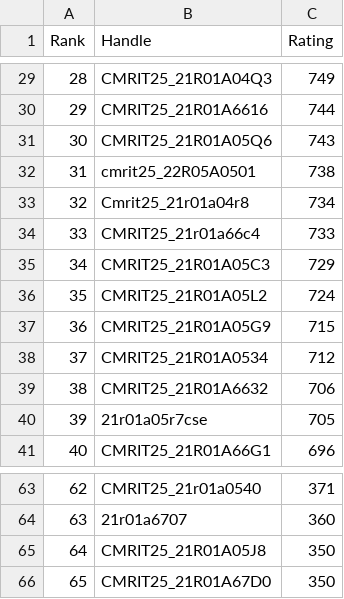
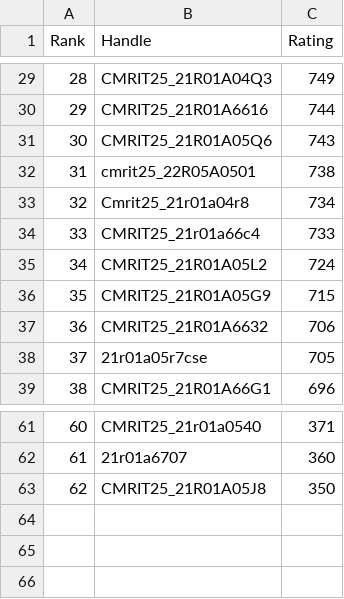
Before and after one commit to gabyah92/CodeforcesRankingGUI, a CSV file: Leaderboards/CurrentCodeforcesRatings.csv, drawn as a sheet; only a part is shown, gaps mark what is left out; removed rows and columns are numbered as before the commit, all else as after; the diff names each change by its address in the sheet, - before the commit and + after, or states it on an @@ line.

```diff
--- a/Leaderboards/CurrentCodeforcesRatings.csv
+++ b/Leaderboards/CurrentCodeforcesRatings.csv
-row 35: 34 | CMRIT25_21R01A05C3 | 729
@@ column A (Rank) renumbered between rows 35 and 63 @@
-row 38: 37 | CMRIT25_21R01A0534 | 712
-row 66: 65 | CMRIT25_21R01A67D0 | 350
```
